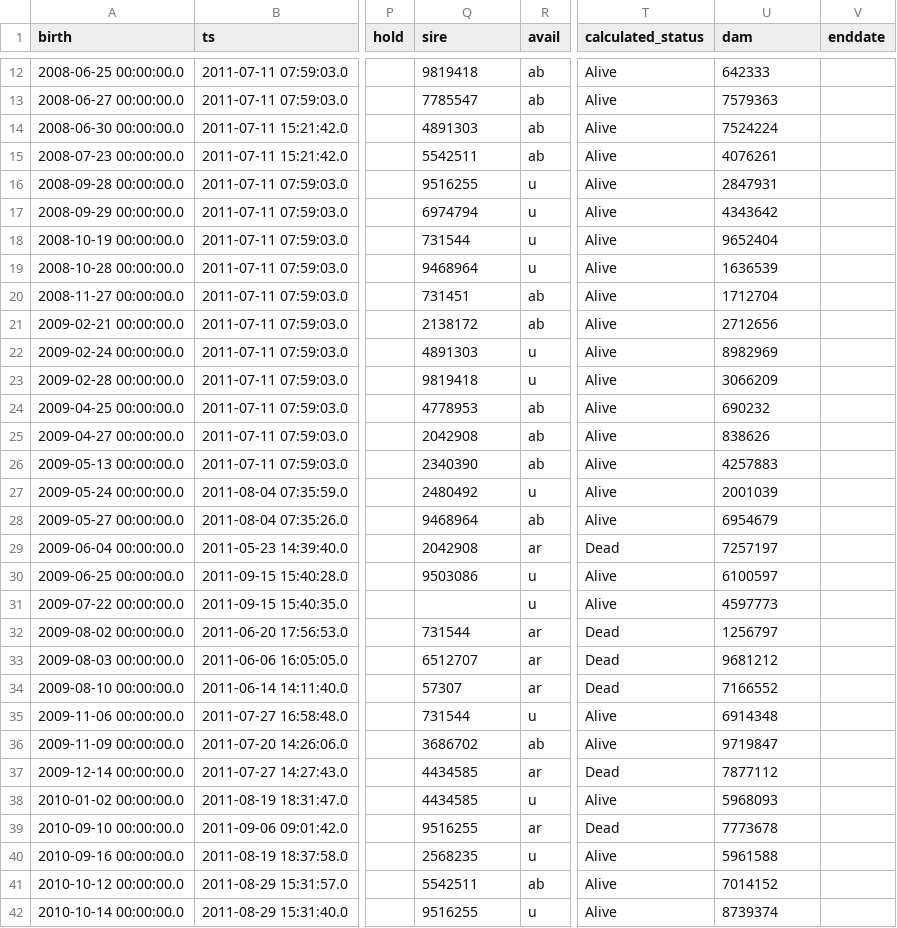
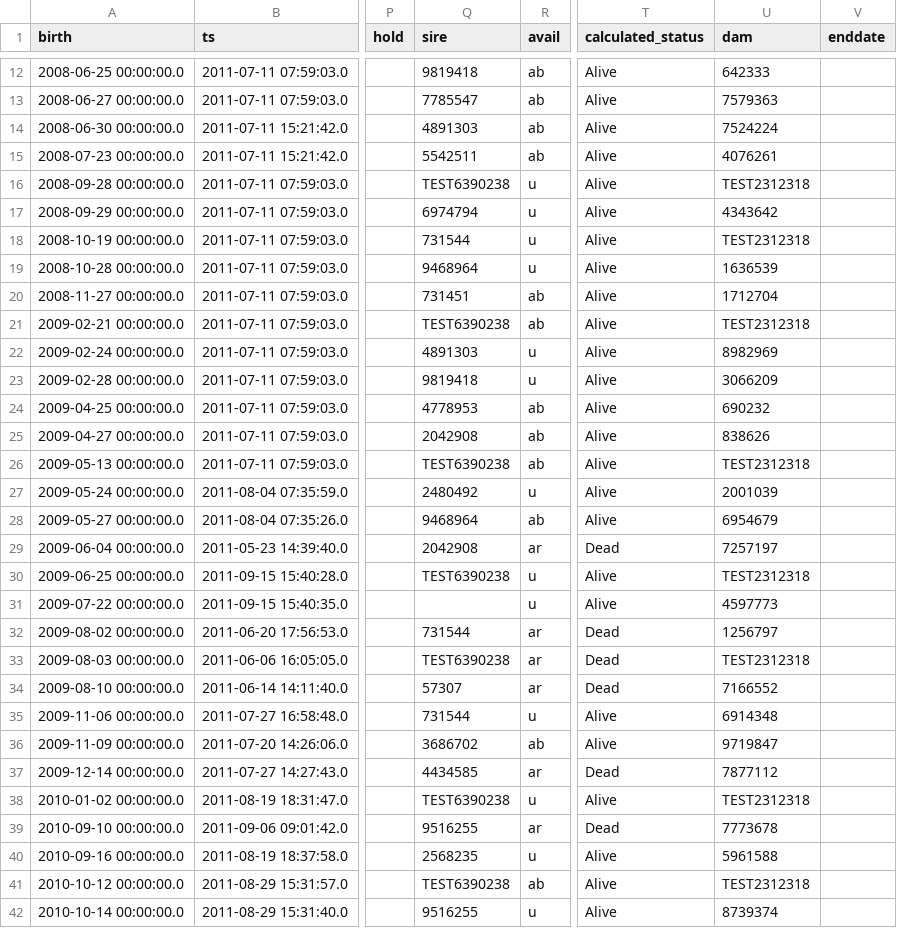
Before and after one commit to LabKey/snprcEHRModules, a TSV file: snprc_ehr/resources/referenceStudy/datasets/dataset1012.tsv, drawn as a sheet; only a part is shown, gaps mark what is left out; the diff covers the shown part only; the diff names each change by its address in the sheet, - before the commit and + after, or states it on an @@ line.

Commit message:
Spec 26245: Issue 66: Option to restrict the raw data in kinship request to animals in the list

```diff
--- a/snprc_ehr/resources/referenceStudy/datasets/dataset1012.tsv
+++ b/snprc_ehr/resources/referenceStudy/datasets/dataset1012.tsv
-Q16 (sire): 9516255
+Q16 (sire): TEST6390238
-U16 (dam): 2847931
+U16 (dam): TEST2312318
-U18 (dam): 9652404
+U18 (dam): TEST2312318
-Q21 (sire): 2138172
+Q21 (sire): TEST6390238
-U21 (dam): 2712656
+U21 (dam): TEST2312318
-Q26 (sire): 2340390
+Q26 (sire): TEST6390238
-U26 (dam): 4257883
+U26 (dam): TEST2312318
-Q30 (sire): 9503086
+Q30 (sire): TEST6390238
-U30 (dam): 6100597
+U30 (dam): TEST2312318
-Q33 (sire): 6512707
+Q33 (sire): TEST6390238
-U33 (dam): 9681212
+U33 (dam): TEST2312318
-Q38 (sire): 4434585
+Q38 (sire): TEST6390238
-U38 (dam): 5968093
+U38 (dam): TEST2312318
-Q41 (sire): 5542511
+Q41 (sire): TEST6390238
-U41 (dam): 7014152
+U41 (dam): TEST2312318
```
Also changed, not shown: 3 edited cells elsewhere in this file.
